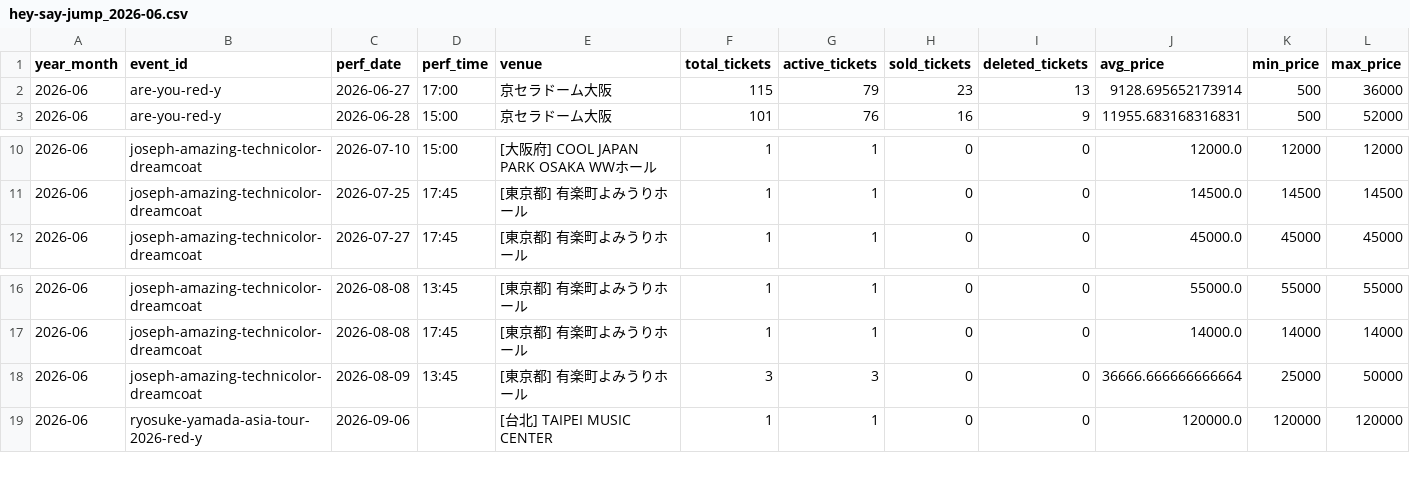
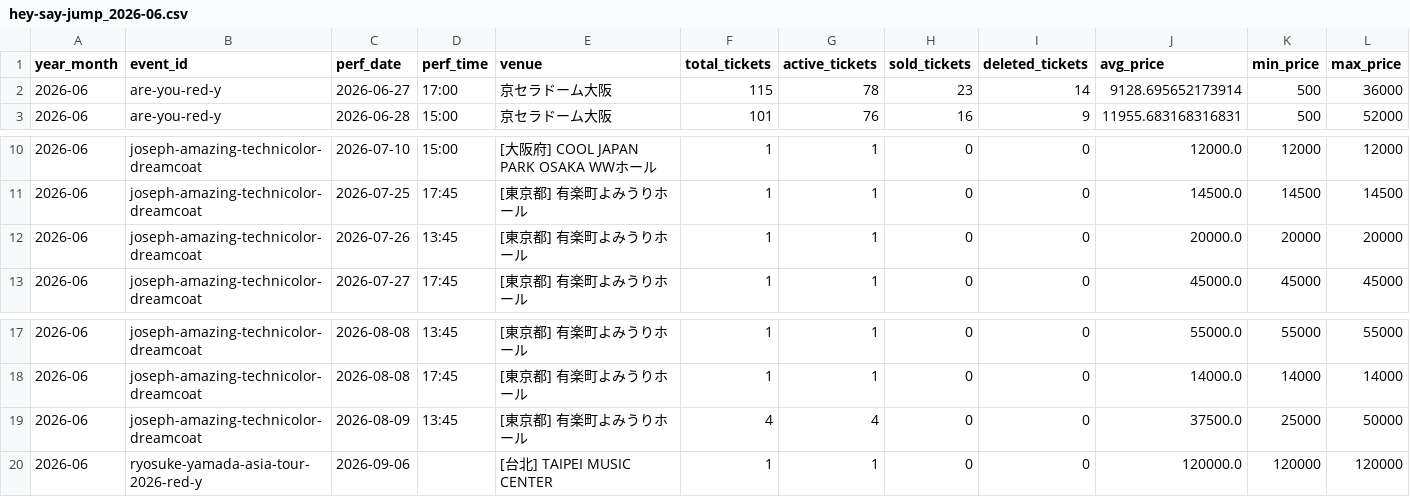
Before and after one commit to hiro8-0215/tiketen_scraping, a CSV file: data/market_snapshot/hey-say-jump_2026-06.csv, drawn as a sheet; only a part is shown, gaps mark what is left out.

```diff
--- a/data/market_snapshot/hey-say-jump_2026-06.csv
+++ b/data/market_snapshot/hey-say-jump_2026-06.csv
@@ -1,3 +1,3 @@
 year_month,event_id,perf_date,perf_time,venue,total_tickets,active_tickets,sold_tickets,deleted_tickets,avg_price,min_price,max_price
-2026-06,are-you-red-y,2026-06-27,17:00,京セラドーム大阪,115,79,23,13,9128.695652173914,500,36000
+2026-06,are-you-red-y,2026-06-27,17:00,京セラドーム大阪,115,78,23,14,9128.695652173914,500,36000
 2026-06,are-you-red-y,2026-06-28,15:00,京セラドーム大阪,101,76,16,9,11955.683168316831,500,52000
@@ -11,2 +11,3 @@
 2026-06,joseph-amazing-technicolor-dreamcoat,2026-07-25,17:45,[東京都] 有楽町よみうりホール,1,1,0,0,14500.0,14500,14500
+2026-06,joseph-amazing-technicolor-dreamcoat,2026-07-26,13:45,[東京都] 有楽町よみうりホール,1,1,0,0,20000.0,20000,20000
 2026-06,joseph-amazing-technicolor-dreamcoat,2026-07-27,17:45,[東京都] 有楽町よみうりホール,1,1,0,0,45000.0,45000,45000
@@ -17,3 +18,3 @@
 2026-06,joseph-amazing-technicolor-dreamcoat,2026-08-08,17:45,[東京都] 有楽町よみうりホール,1,1,0,0,14000.0,14000,14000
-2026-06,joseph-amazing-technicolor-dreamcoat,2026-08-09,13:45,[東京都] 有楽町よみうりホール,3,3,0,0,36666.666666666664,25000,50000
+2026-06,joseph-amazing-technicolor-dreamcoat,2026-08-09,13:45,[東京都] 有楽町よみうりホール,4,4,0,0,37500.0,25000,50000
 2026-06,ryosuke-yamada-asia-tour-2026-red-y,2026-09-06,,[台北] TAIPEI MUSIC CENTER,1,1,0,0,120000.0,120000,120000
```
Also changed, not shown: data/hey-say-jump_master.csv, data/market_snapshot/west-dot_2026-06.csv, 52 other files.
